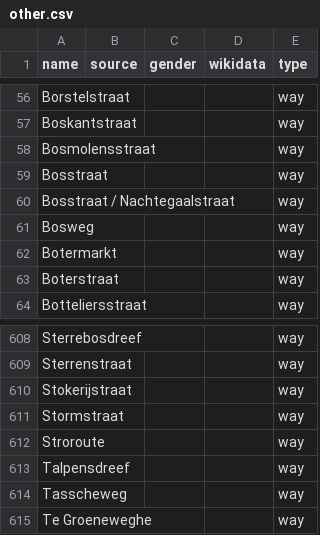
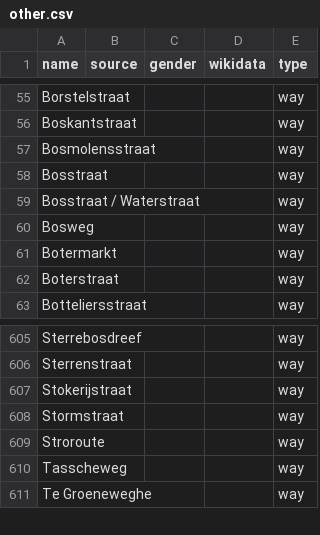
Before and after one commit to EqualStreetNames/equalstreetnames-roeselare, a CSV file: data/other.csv, drawn as a sheet; only a part is shown, gaps mark what is left out; the diff covers the shown part only.

```diff
--- a/data/other.csv
+++ b/data/other.csv
@@ -59,3 +58,3 @@ Bosmolensstraat,,,,way
 Bosstraat,,,,way
-"Bosstraat / Nachtegaalstraat",,,,way
+"Bosstraat / Waterstraat",,,,way
 Bosweg,,,,way
@@ -612,3 +609,2 @@ Stormstraat,,,,way
 Stroroute,,,,way
-Talpensdreef,,,,way
 Tasscheweg,,,,way
```
Also changed, not shown: 2 added rows and 5 removed rows elsewhere in this file, data/gender.csv, 2 other files.
